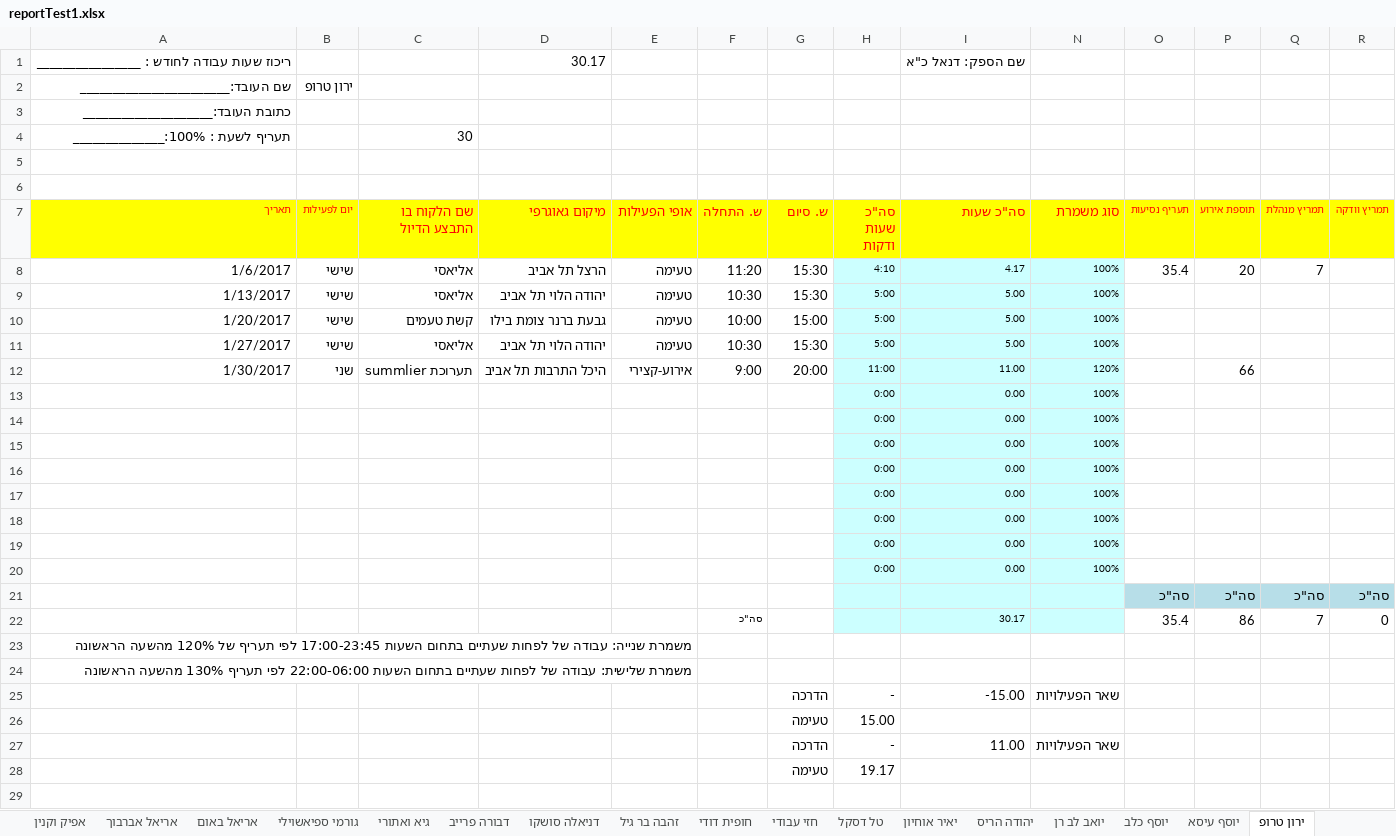
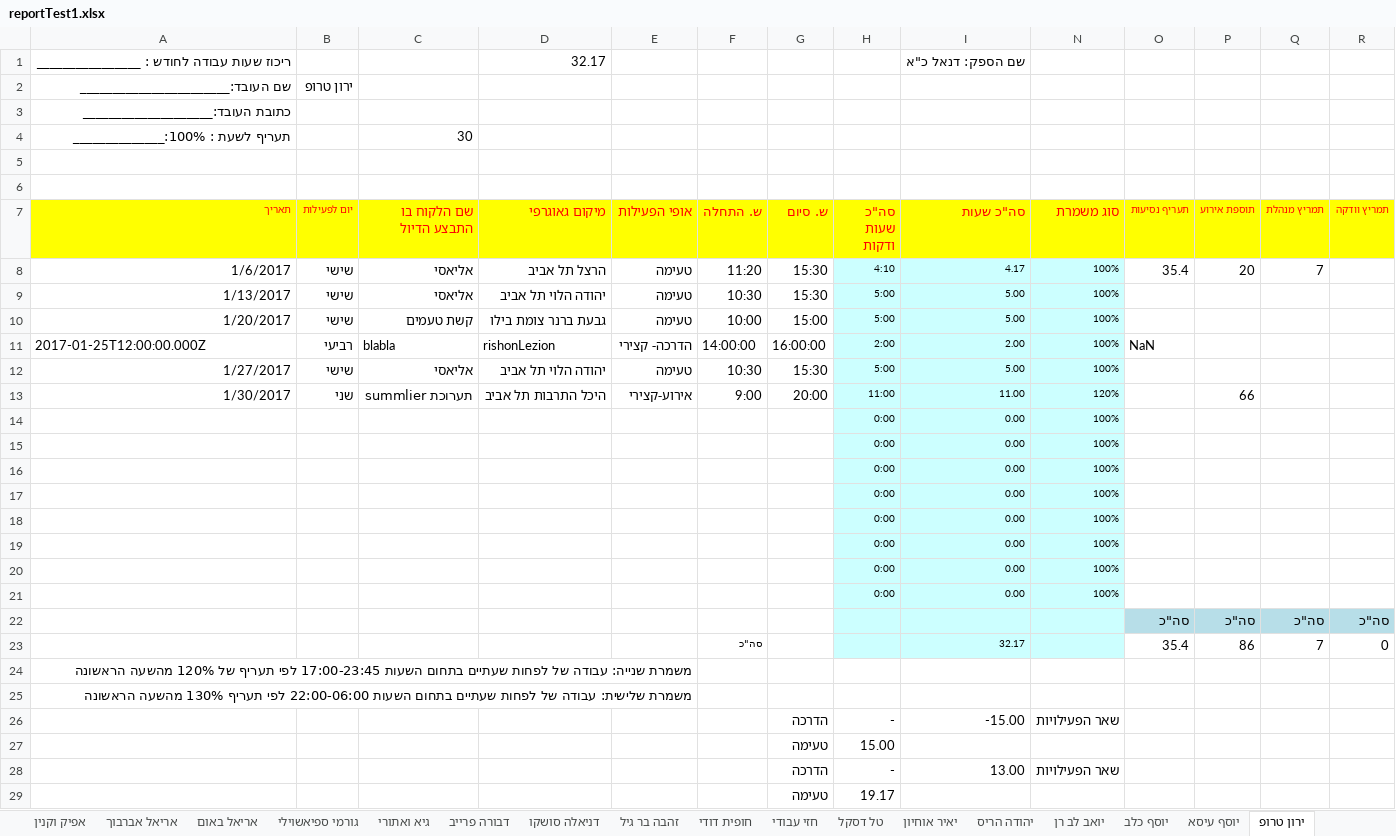
Before and after one commit to bigbezen/SE-projrct, an Excel workbook: reportTests/reportTest1.xlsx, sheet ירון טרופ, drawn as a sheet; only a part is shown; values as stored, in another font and other column widths than the file's, no borders; addresses are those after the commit; rows hold the shown columns only; the diff names each change by its address in the sheet, - before the commit and + after, or states it on an @@ line.

```diff
--- a/reportTests/reportTest1.xlsx (sheet ירון טרופ)
+++ b/reportTests/reportTest1.xlsx (sheet ירון טרופ)
-D1 (מיקום גאוגרפי): 30.17
+D1 (מיקום גאוגרפי): 32.17
+row 11: 2017-01-25T12:00:00.000Z | רביעי | blabla | rishonLezion | הדרכה- קצירי | 14:00:00 | 16:00:00 | 2:00 | 2.00 | 100% | NaN
-I23 (סה"כ שעות): 30.17
+I23 (סה"כ שעות): 32.17
-I28 (סה"כ שעות): 11.00
+I28 (סה"כ שעות): 13.00
```
Also changed, not shown: sheet אלי פקנייב, formulas that keep their value, hidden cells, monthAnalysisReport.xlsx, reportTests/reportTest3.xlsx, 1 other file.
